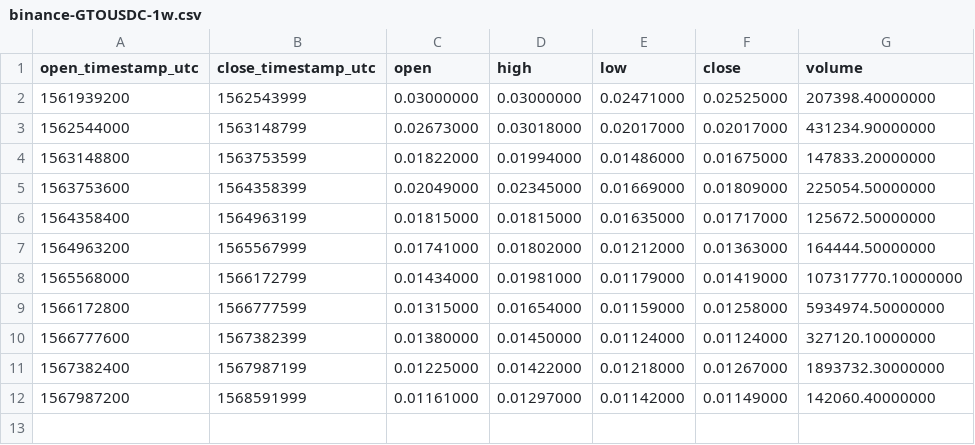
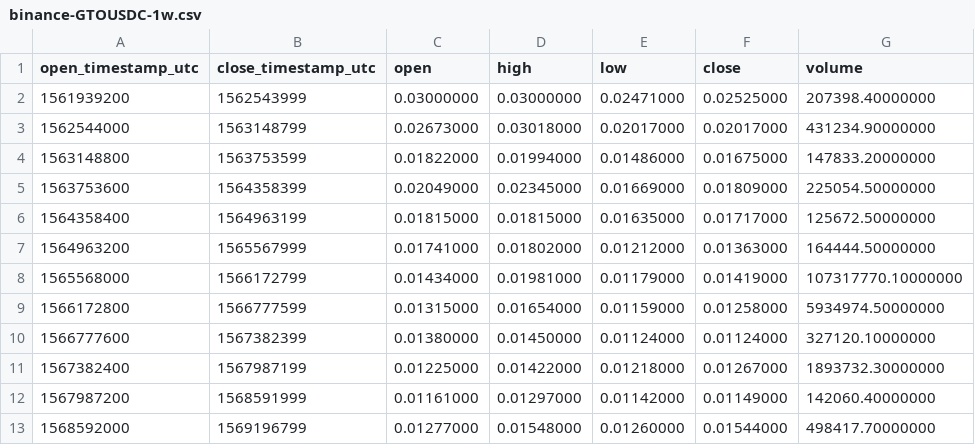
Before and after one commit to cryptobigbro/binance-GTOUSDC, a CSV file: binance-GTOUSDC-1w.csv, drawn as a sheet.

```diff
--- a/binance-GTOUSDC-1w.csv
+++ b/binance-GTOUSDC-1w.csv
@@ -12 +12,2 @@ open_timestamp_utc,close_timestamp_utc,open,high,low,close,volume
 1567987200,1568591999,0.01161000,0.01297000,0.01142000,0.01149000,142060.40000000
+1568592000,1569196799,0.01277000,0.01548000,0.01260000,0.01544000,498417.70000000
```
Also changed, not shown: binance-GTOUSDC-1d.csv, binance-GTOUSDC-1h.csv.
